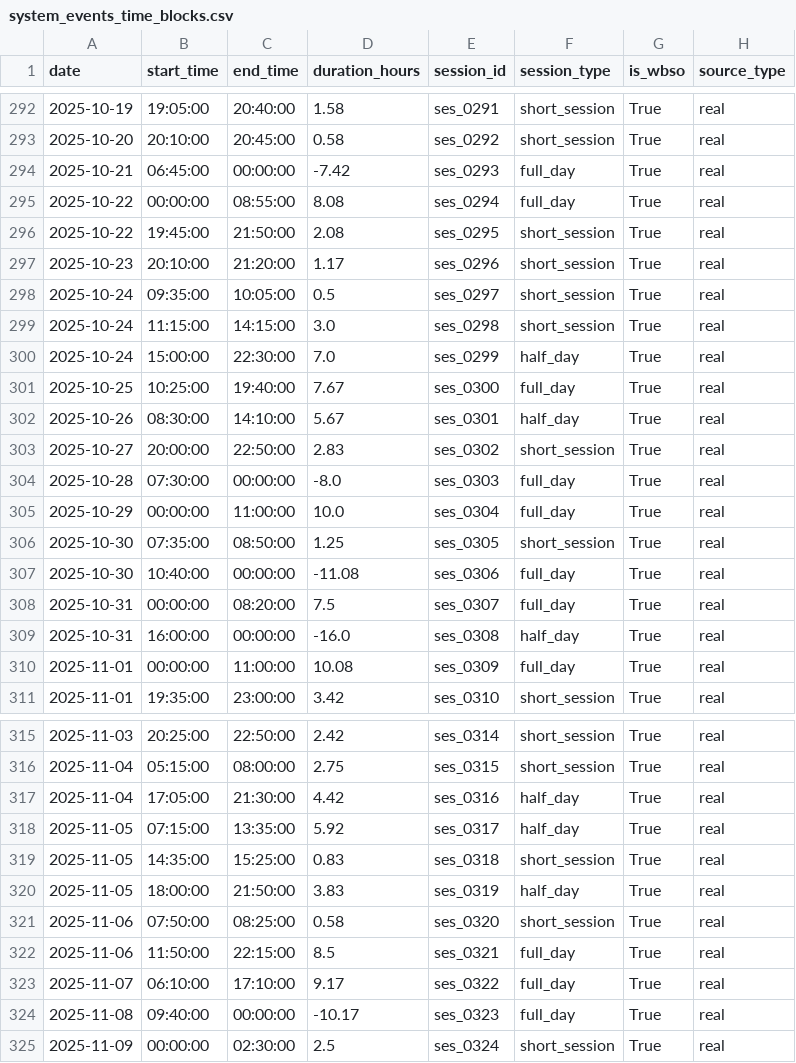
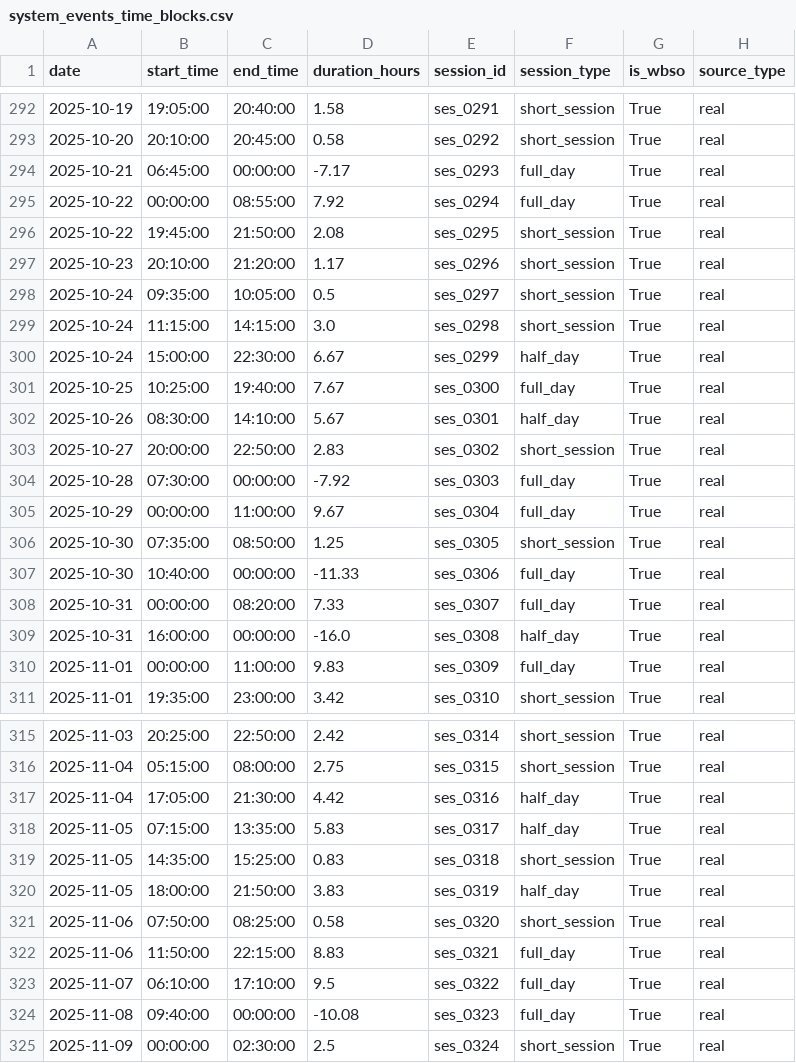
Before and after one commit to pkuppens/on_prem_rag, a CSV file: docs/project/hours/data/system_events_time_blocks.csv, drawn as a sheet; only a part is shown, gaps mark what is left out; the diff covers the shown part only.

Commit message:
pipeline appears to assign enough hours, though some artefacts..

```diff
--- a/docs/project/hours/data/system_events_time_blocks.csv
+++ b/docs/project/hours/data/system_events_time_blocks.csv
@@ -293,4 +293,4 @@ date,start_time,end_time,duration_hours,session_id,session_type,is_wbso,source_t
 2025-10-20,20:10:00,20:45:00,0.58,ses_0292,short_session,True,real
-2025-10-21,06:45:00,00:00:00,-7.42,ses_0293,full_day,True,real
-2025-10-22,00:00:00,08:55:00,8.08,ses_0294,full_day,True,real
+2025-10-21,06:45:00,00:00:00,-7.17,ses_0293,full_day,True,real
+2025-10-22,00:00:00,08:55:00,7.92,ses_0294,full_day,True,real
 2025-10-22,19:45:00,21:50:00,2.08,ses_0295,short_session,True,real
@@ -299,3 +299,3 @@ date,start_time,end_time,duration_hours,session_id,session_type,is_wbso,source_t
 2025-10-24,11:15:00,14:15:00,3.0,ses_0298,short_session,True,real
-2025-10-24,15:00:00,22:30:00,7.0,ses_0299,half_day,True,real
+2025-10-24,15:00:00,22:30:00,6.67,ses_0299,half_day,True,real
 2025-10-25,10:25:00,19:40:00,7.67,ses_0300,full_day,True,real
@@ -303,9 +303,9 @@ date,start_time,end_time,duration_hours,session_id,session_type,is_wbso,source_t
 2025-10-27,20:00:00,22:50:00,2.83,ses_0302,short_session,True,real
-2025-10-28,07:30:00,00:00:00,-8.0,ses_0303,full_day,True,real
-2025-10-29,00:00:00,11:00:00,10.0,ses_0304,full_day,True,real
+2025-10-28,07:30:00,00:00:00,-7.92,ses_0303,full_day,True,real
+2025-10-29,00:00:00,11:00:00,9.67,ses_0304,full_day,True,real
 2025-10-30,07:35:00,08:50:00,1.25,ses_0305,short_session,True,real
-2025-10-30,10:40:00,00:00:00,-11.08,ses_0306,full_day,True,real
-2025-10-31,00:00:00,08:20:00,7.5,ses_0307,full_day,True,real
+2025-10-30,10:40:00,00:00:00,-11.33,ses_0306,full_day,True,real
+2025-10-31,00:00:00,08:20:00,7.33,ses_0307,full_day,True,real
 2025-10-31,16:00:00,00:00:00,-16.0,ses_0308,half_day,True,real
-2025-11-01,00:00:00,11:00:00,10.08,ses_0309,full_day,True,real
+2025-11-01,00:00:00,11:00:00,9.83,ses_0309,full_day,True,real
 2025-11-01,19:35:00,23:00:00,3.42,ses_0310,short_session,True,real
@@ -317,3 +317,3 @@ date,start_time,end_time,duration_hours,session_id,session_type,is_wbso,source_t
 2025-11-04,17:05:00,21:30:00,4.42,ses_0316,half_day,True,real
-2025-11-05,07:15:00,13:35:00,5.92,ses_0317,half_day,True,real
+2025-11-05,07:15:00,13:35:00,5.83,ses_0317,half_day,True,real
 2025-11-05,14:35:00,15:25:00,0.83,ses_0318,short_session,True,real
@@ -321,5 +321,5 @@ date,start_time,end_time,duration_hours,session_id,session_type,is_wbso,source_t
 2025-11-06,07:50:00,08:25:00,0.58,ses_0320,short_session,True,real
-2025-11-06,11:50:00,22:15:00,8.5,ses_0321,full_day,True,real
-2025-11-07,06:10:00,17:10:00,9.17,ses_0322,full_day,True,real
-2025-11-08,09:40:00,00:00:00,-10.17,ses_0323,full_day,True,real
+2025-11-06,11:50:00,22:15:00,8.83,ses_0321,full_day,True,real
+2025-11-07,06:10:00,17:10:00,9.5,ses_0322,full_day,True,real
+2025-11-08,09:40:00,00:00:00,-10.08,ses_0323,full_day,True,real
 2025-11-09,00:00:00,02:30:00,2.5,ses_0324,short_session,True,real
```
Also changed, not shown: 64 edited cells elsewhere in this file, 3 other files.
